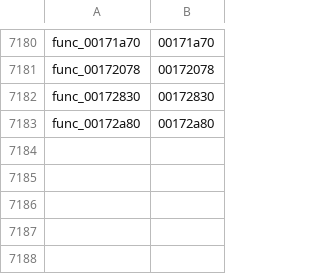
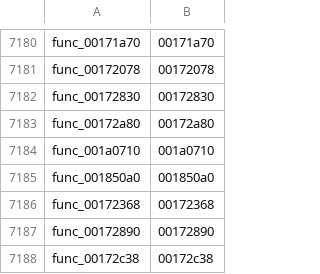
Before and after one commit to GovanifY/kh2, a TSV file: functions.tsv, drawn as a sheet; only a part is shown, gaps mark what is left out; the diff names each change by its address in the sheet, - before the commit and + after, or states it on an @@ line.

```diff
--- a/functions.tsv
+++ b/functions.tsv
+row 7184: func_001a0710 | 001a0710
+row 7185: func_001850a0 | 001850a0
+row 7186: func_00172368 | 00172368
+row 7187: func_00172890 | 00172890
+row 7188: func_00172c38 | 00172c38
```
Also changed, not shown: 2 other files.
